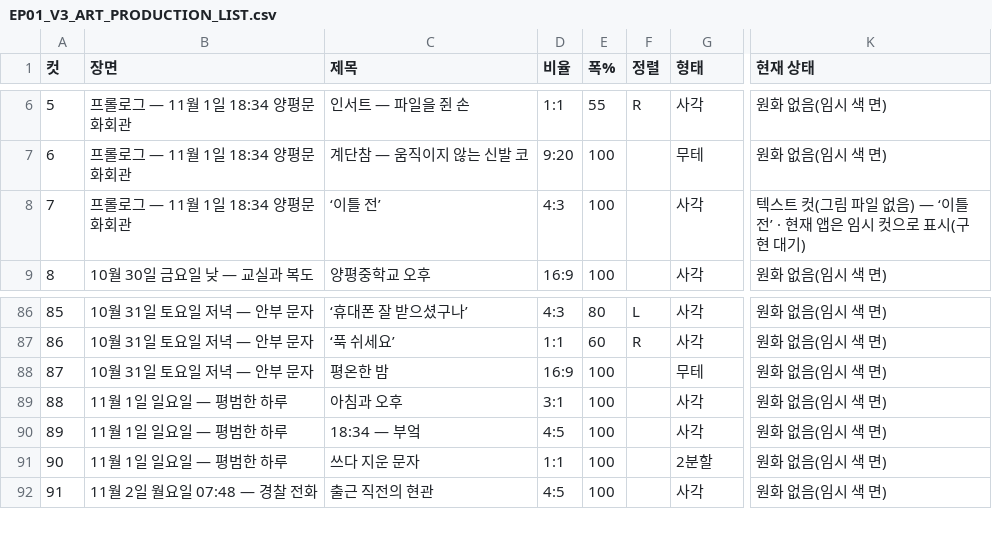
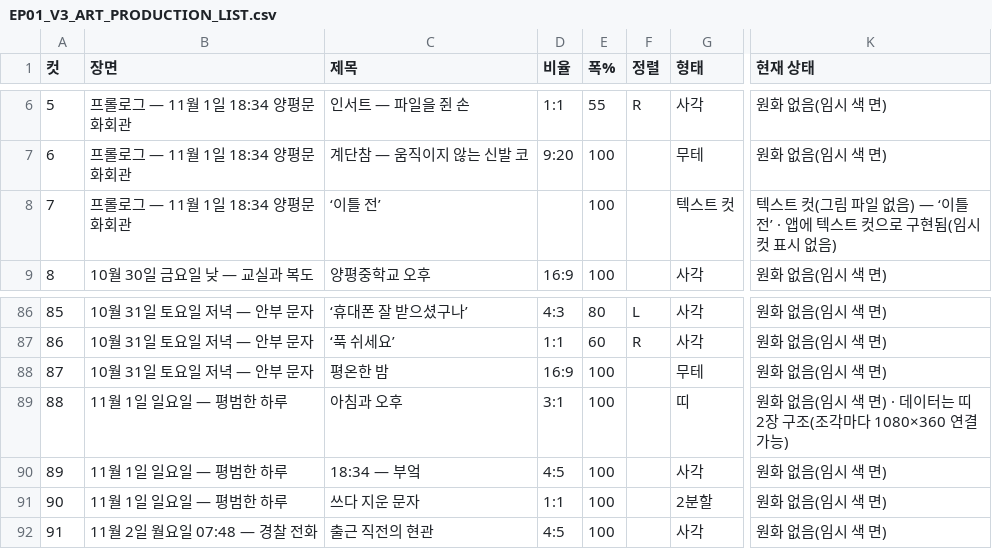
Before and after one commit to igomgombear-source/webtoon, a CSV file: docs/EP01_V3_ART_PRODUCTION_LIST.csv, drawn as a sheet; only a part is shown, gaps mark what is left out; the diff names each change by its address in the sheet, - before the commit and + after, or states it on an @@ line.

```diff
--- a/docs/EP01_V3_ART_PRODUCTION_LIST.csv
+++ b/docs/EP01_V3_ART_PRODUCTION_LIST.csv
-D8 (비율): 4:3
+D8 (비율): (empty)
-G8 (형태): 사각
+G8 (형태): 텍스트 컷
-K8 (현재 상태): …전’ · 현재 앱은 임시 컷으로 표시(구현 대기)
+K8 (현재 상태): …전’ · 앱에 텍스트 컷으로 구현됨(임시 컷 표시 없음)
-G89 (형태): 사각
+G89 (형태): 띠
-K89 (현재 상태): 원화 없음(임시 색 면)
+K89 (현재 상태): 원화 없음(임시 색 면) · 데이터는 띠 2장 구조(조각마다 1080×360 연결 가능)
```
Also changed, not shown: 7 other files.
